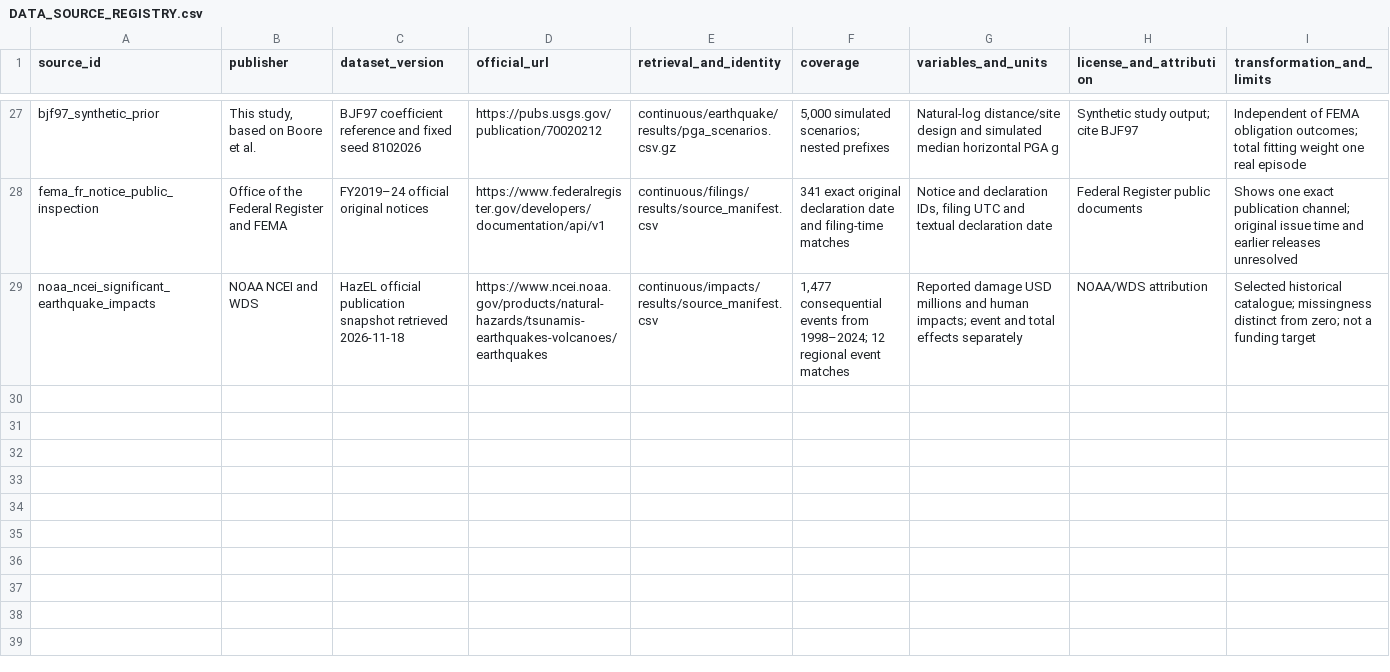
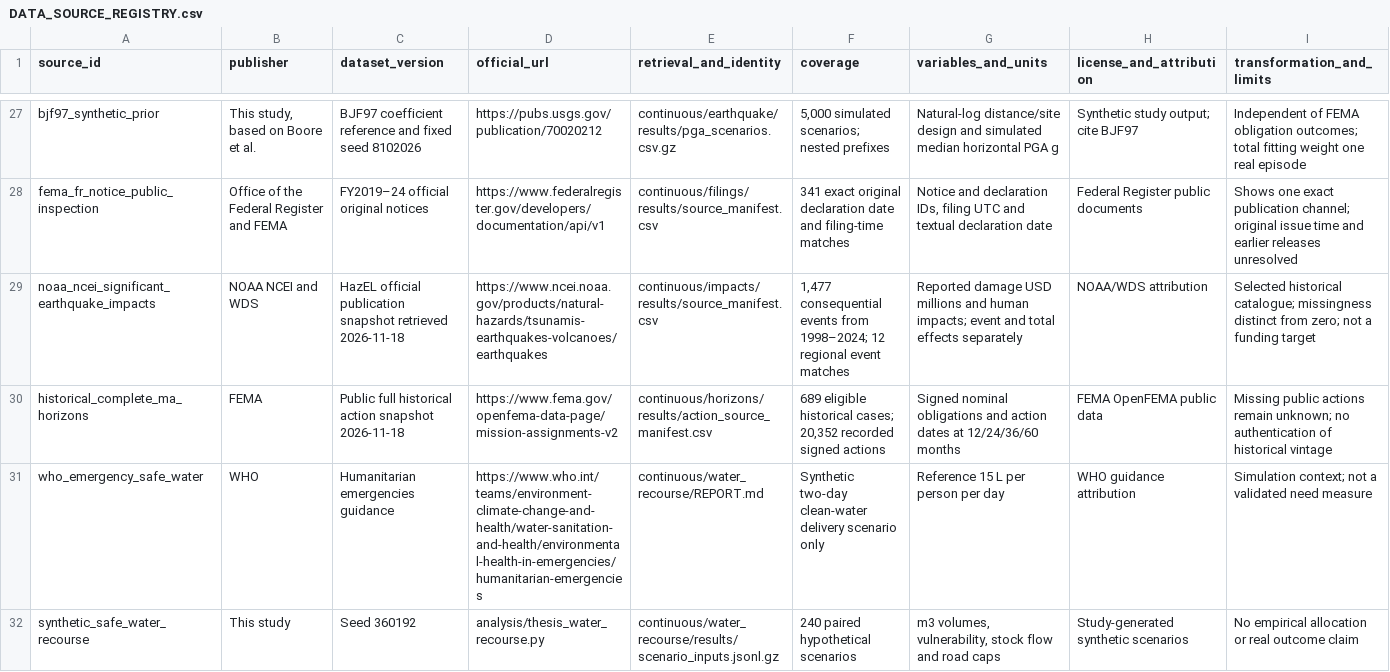
Before and after one commit to leonmarienga/ML-thesis, a CSV file: research/DATA_SOURCE_REGISTRY.csv, drawn as a sheet; only a part is shown, gaps mark what is left out.

Commit message:
Integrate maturity criteria and logistical simulation evidence

```diff
--- a/research/DATA_SOURCE_REGISTRY.csv
+++ b/research/DATA_SOURCE_REGISTRY.csv
@@ -29 +29,4 @@ fema_fr_notice_public_inspection,Office of the Federal Register and FEMA,FY2019
 noaa_ncei_significant_earthquake_impacts,NOAA NCEI and WDS,HazEL official publication snapshot retrieved 2026-11-18,https://www.ncei.noaa.gov/products/natural-hazards/tsunamis-earthquakes-volcanoes/earthquakes,continuous/impacts/results/source_manifest.csv,"1,477 consequential events from 1998–2024; 12 regional event matches",Reported damage USD millions and human impacts; event and total effects separately,NOAA/WDS attribution,Selected historical catalogue; missingness distinct from zero; not a funding target
+historical_complete_ma_horizons,FEMA,Public full historical action snapshot 2026-11-18,https://www.fema.gov/openfema-data-page/mission-assignments-v2,continuous/horizons/results/action_source_manifest.csv,"689 eligible historical cases; 20,352 recorded signed actions",Signed nominal obligations and action dates at 12/24/36/60 months,FEMA OpenFEMA public data,Missing public actions remain unknown; no authentication of historical vintage
+who_emergency_safe_water,WHO,Humanitarian emergencies guidance,https://www.who.int/teams/environment-climate-change-and-health/water-sanitation-and-health/environmental-health-in-emergencies/humanitarian-emergencies,continuous/water_recourse/REPORT.md,Synthetic two-day clean-water delivery scenario only,Reference 15 L per person per day,WHO guidance attribution,Simulation context; not a validated need measure
+synthetic_safe_water_recourse,This study,Seed 360192,analysis/thesis_water_recourse.py,continuous/water_recourse/results/scenario_inputs.jsonl.gz,240 paired hypothetical scenarios,"m3 volumes, vulnerability, stock flow and road caps",Study-generated synthetic scenarios,No empirical allocation or real outcome claim
```
Also changed, not shown: research/MODEL_REGISTRY.csv, 8 other files.
